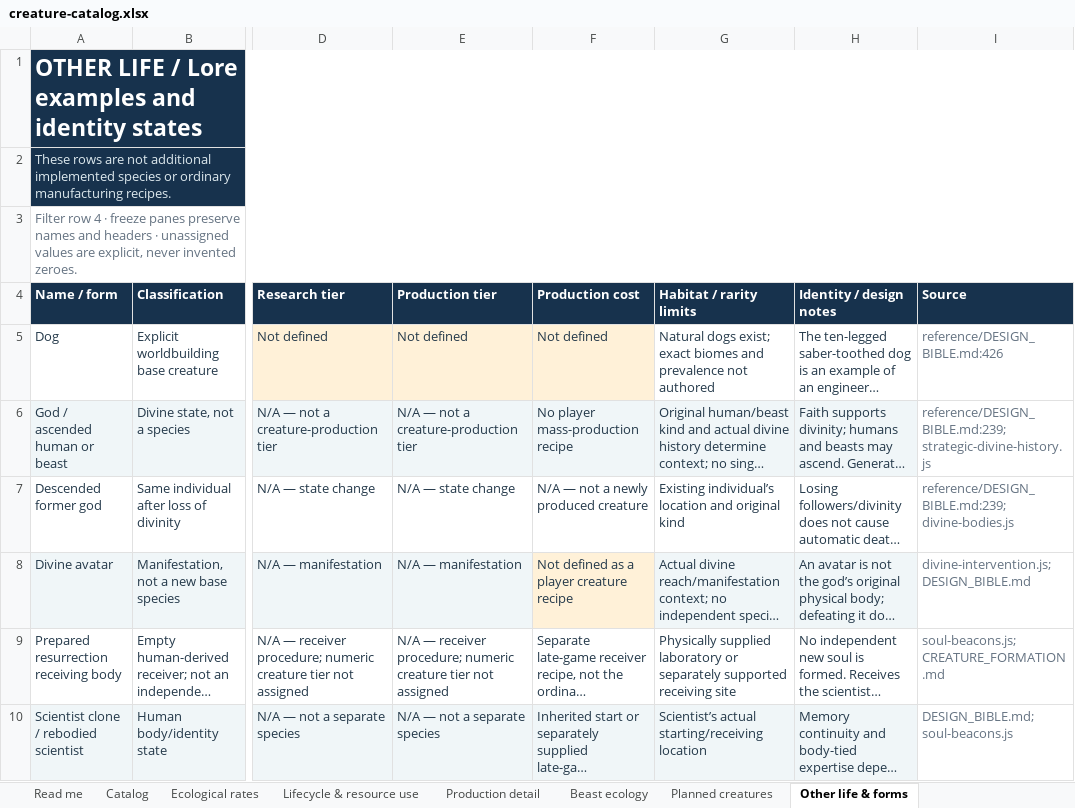
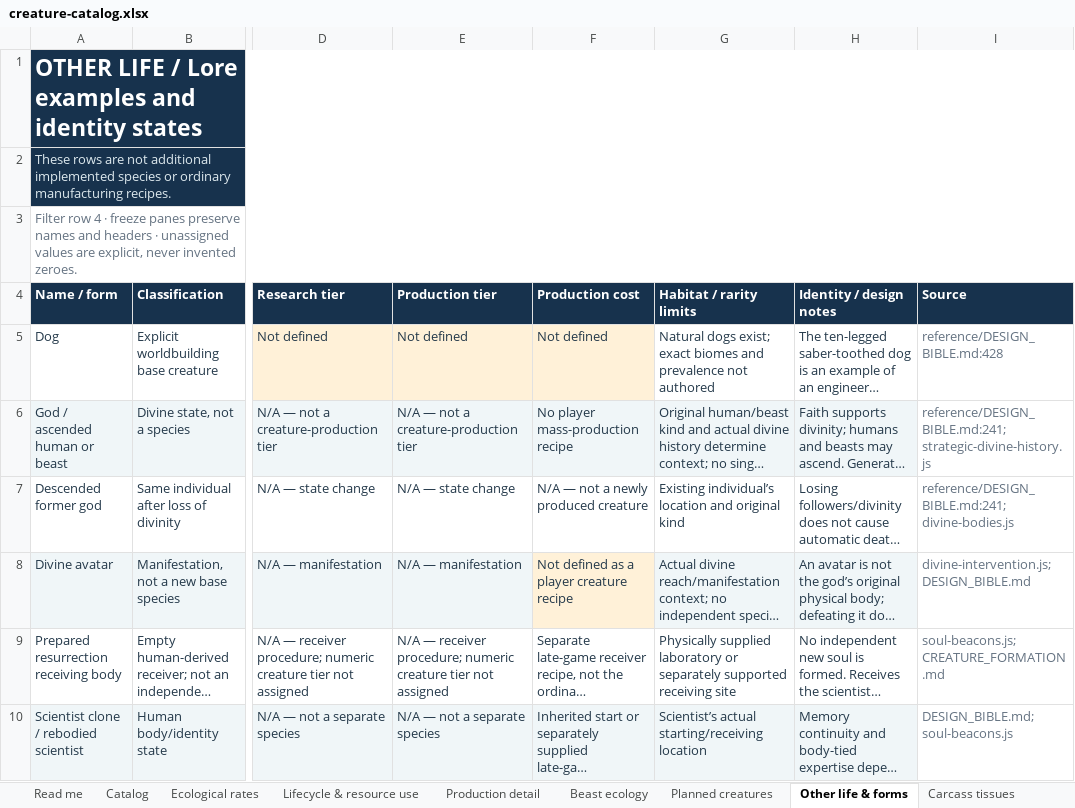
Before and after one commit to HelHeresyDev/Helix-Heresy, an Excel workbook: reference/creature-catalog.xlsx, sheet Other life & forms, drawn as a sheet; only a part is shown, gaps mark what is left out; long unchanged cells end in …; values as stored, in another font and other column widths than the file's, no borders; table styles not drawn; the diff names each change by its address in the sheet, - before the commit and + after, or states it on an @@ line.

```diff
--- a/reference/creature-catalog.xlsx (sheet Other life & forms)
+++ b/reference/creature-catalog.xlsx (sheet Other life & forms)
+sheet tab: Carcass tissues
-I5 (Source): reference/DESIGN_BIBLE.md:426
+I5 (Source): reference/DESIGN_BIBLE.md:428
-I6 (Source): reference/DESIGN_BIBLE.md:239; strategic-divine-history.js
+I6 (Source): reference/DESIGN_BIBLE.md:241; strategic-divine-history.js
-I7 (Source): reference/DESIGN_BIBLE.md:239; divine-bodies.js
+I7 (Source): reference/DESIGN_BIBLE.md:241; divine-bodies.js
```
Also changed, not shown: sheet Read me, sheet Catalog, sheet Production detail, 28 other files.
